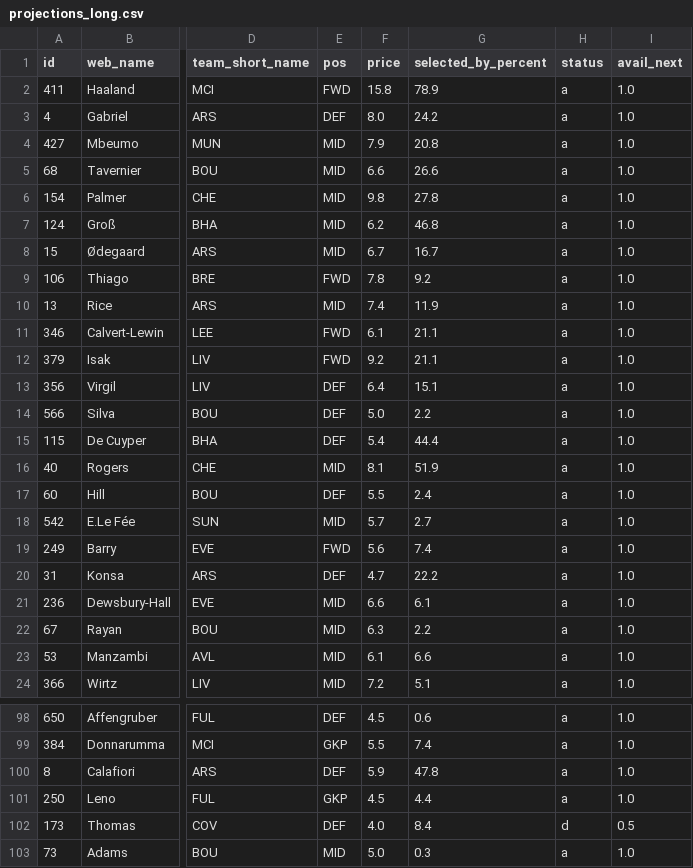
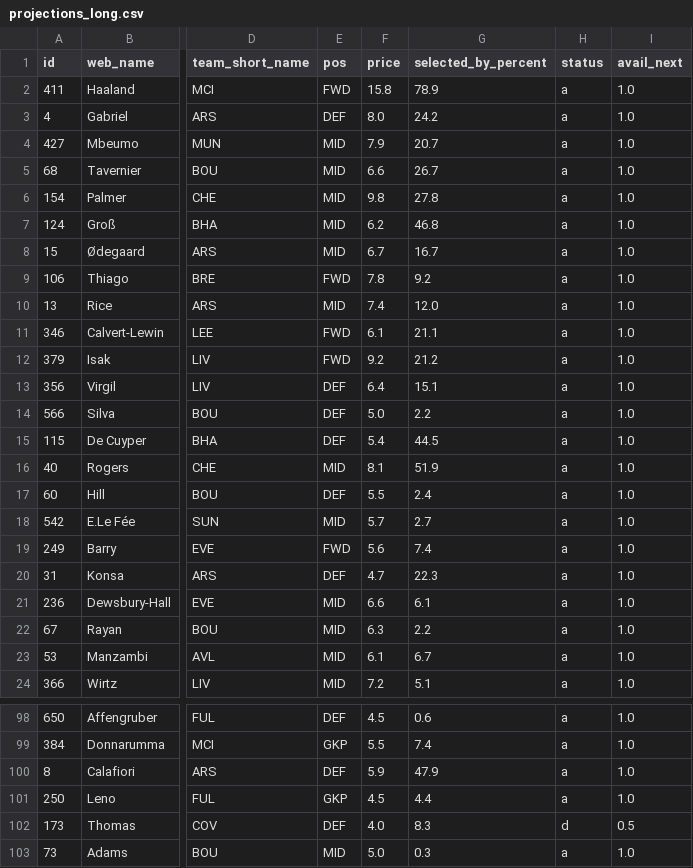
Before and after one commit to arlind55/fplproject, a CSV file: data/current/projections_long.csv, drawn as a sheet; only a part is shown, gaps mark what is left out; the diff covers the shown part only; the diff names each change by its address in the sheet, - before the commit and + after, or states it on an @@ line.

```diff
--- a/data/current/projections_long.csv
+++ b/data/current/projections_long.csv
-G4 (selected_by_percent): 20.8
+G4 (selected_by_percent): 20.7
-G5 (selected_by_percent): 26.6
+G5 (selected_by_percent): 26.7
-G10 (selected_by_percent): 11.9
+G10 (selected_by_percent): 12.0
-G12 (selected_by_percent): 21.1
+G12 (selected_by_percent): 21.2
-G15 (selected_by_percent): 44.4
+G15 (selected_by_percent): 44.5
-G20 (selected_by_percent): 22.2
+G20 (selected_by_percent): 22.3
-G23 (selected_by_percent): 6.6
+G23 (selected_by_percent): 6.7
-G100 (selected_by_percent): 47.8
+G100 (selected_by_percent): 47.9
-G102 (selected_by_percent): 8.4
+G102 (selected_by_percent): 8.3
```
Also changed, not shown: 2 added rows, 2 removed rows, 1 moved row and 25 edited cells elsewhere in this file, data/current/captains.csv, data/current/players.csv, 9 other files.
